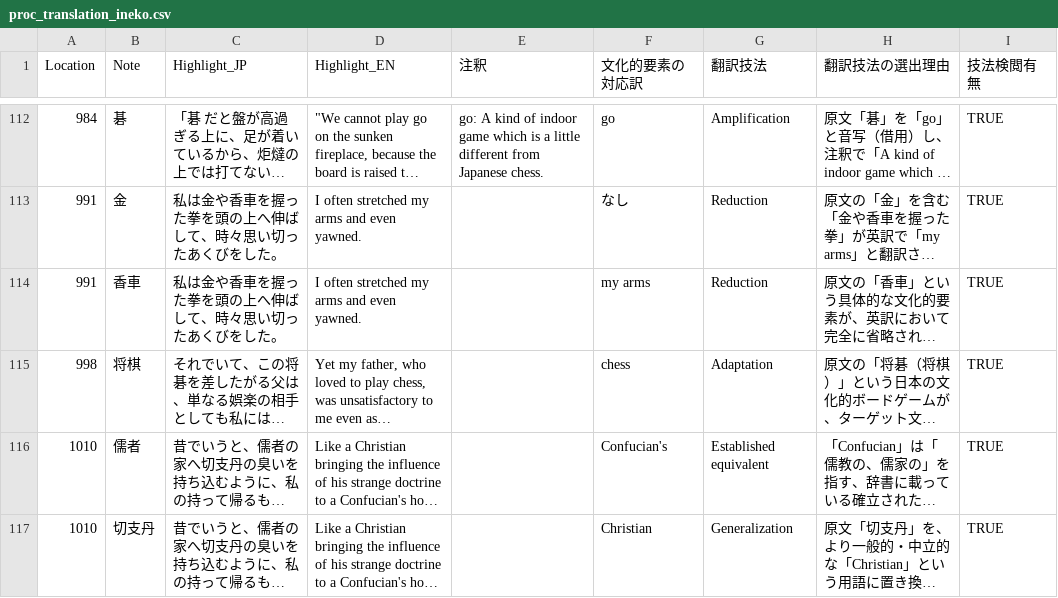
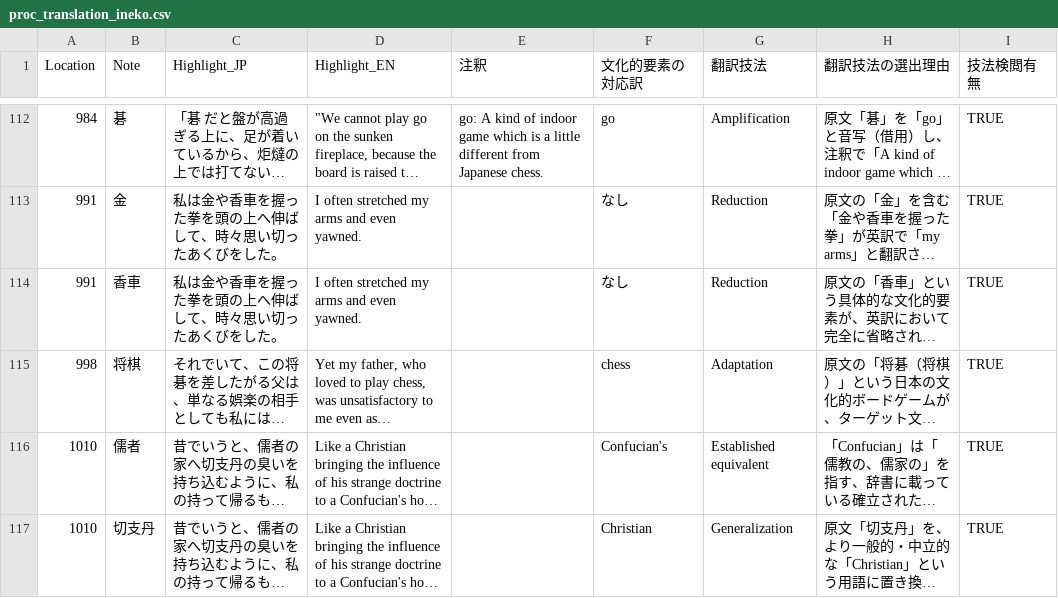
Before and after one commit to zawa-kun/senior-thesis-tools, a CSV file: data/processed/proc_translation_ineko.csv, drawn as a sheet; only a part is shown, gaps mark what is left out; long unchanged cells end in …; the diff names each change by its address in the sheet, - before the commit and + after, or states it on an @@ line.

Commit message:
fix: proc_translation_ineko.csv ID:114

```diff
--- a/data/processed/proc_translation_ineko.csv
+++ b/data/processed/proc_translation_ineko.csv
-F114 (文化的要素の対応訳): my arms
+F114 (文化的要素の対応訳): なし
```
